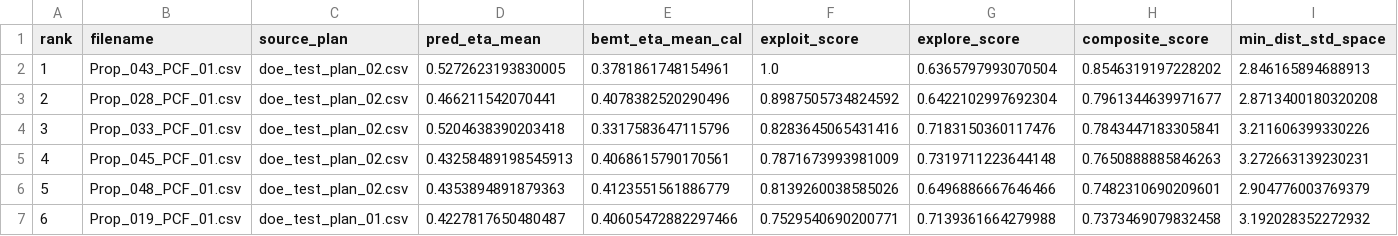
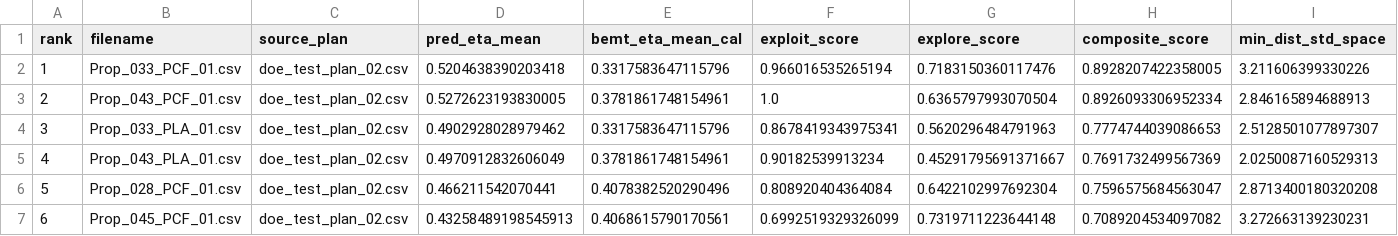
Before and after one commit to DenzelCarter/LiftingSurfaceOptimization, a CSV file: Experiment/tools/next_props_recommendations.csv, drawn as a sheet; only a part is shown; removed rows and columns are numbered as before the commit, all else as after; rows hold the shown columns only; the diff names each change by its address in the sheet, - before the commit and + after, or states it on an @@ line.

Commit message:
updating select_next_props.py

```diff
--- a/Experiment/tools/next_props_recommendations.csv
+++ b/Experiment/tools/next_props_recommendations.csv
+row 2: 1 | Prop_033_PCF_01.csv | doe_test_plan_02.csv | 0.5204638390203418 | 0.3317583647115796 | 0.966016535265194 | 0.7183150360117476 | 0.8928207422358005 | 3.211606399330226
@@ column A (rank) renumbered between rows 3 and 7 @@
-H3 (composite_score): 0.8546319197228202
+H3 (composite_score): 0.8926093306952334
+row 4: 3 | Prop_033_PLA_01.csv | doe_test_plan_02.csv | 0.4902928028979462 | 0.3317583647115796 | 0.8678419343975341 | 0.5620296484791963 | 0.7774744039086653 | 2.5128501077897307
+row 5: 4 | Prop_043_PLA_01.csv | doe_test_plan_02.csv | 0.4970912832606049 | 0.3781861748154961 | 0.90182539913234 | 0.45291795691371667 | 0.7691732499567369 | 2.0250087160529313
-F6 (exploit_score): 0.8987505734824592
+F6 (exploit_score): 0.808920404364084
-H6 (composite_score): 0.7961344639971677
+H6 (composite_score): 0.7596575684563047
-row 4: 3 | Prop_033_PCF_01.csv | doe_test_plan_02.csv | 0.5204638390203418 | 0.3317583647115796 | 0.8283645065431416 | 0.7183150360117476 | 0.7843447183305841 | 3.211606399330226
-F7 (exploit_score): 0.7871673993981009
+F7 (exploit_score): 0.6992519329326099
-H7 (composite_score): 0.7650888885846263
+H7 (composite_score): 0.7089204534097082
-row 6: 5 | Prop_048_PCF_01.csv | doe_test_plan_02.csv | 0.4353894891879363 | 0.4123551561886779 | 0.8139260038585026 | 0.6496886667646466 | 0.7482310690209601 | 2.904776003769379
-row 7: 6 | Prop_019_PCF_01.csv | doe_test_plan_01.csv | 0.4227817650480487 | 0.40605472882297466 | 0.7529540690200771 | 0.7139361664279988 | 0.7373469079832458 | 3.192028352272932
```
Also changed, not shown: 1 other file.
